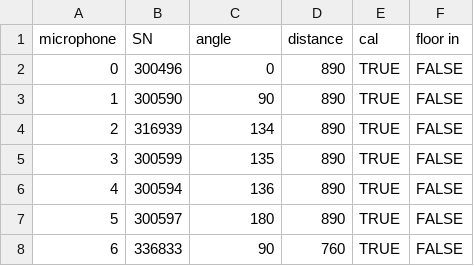
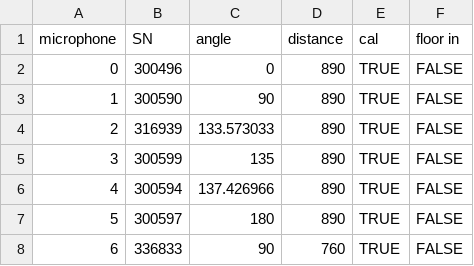
Before and after one commit to lpender3672/propeller-acoustics, a CSV file: app/results/microphone_states/gantry45_7bd.csv, drawn as a sheet.

```diff
--- a/app/results/microphone_states/gantry45_7bd.csv
+++ b/app/results/microphone_states/gantry45_7bd.csv
@@ -3,5 +3,5 @@ microphone,SN,angle,distance,cal,floor in
 1,300590,90,890,TRUE,FALSE
-2,316939,134,890,TRUE,FALSE
+2,316939,133.573033,890,TRUE,FALSE
 3,300599,135,890,TRUE,FALSE
-4,300594,136,890,TRUE,FALSE
+4,300594,137.426966,890,TRUE,FALSE
 5,300597,180,890,TRUE,FALSE
```
Also changed, not shown: app/results/microphone_states/gantry22.5_6bd.csv, app/results/microphone_states/gantry45_6bd.csv, 11 other files.
